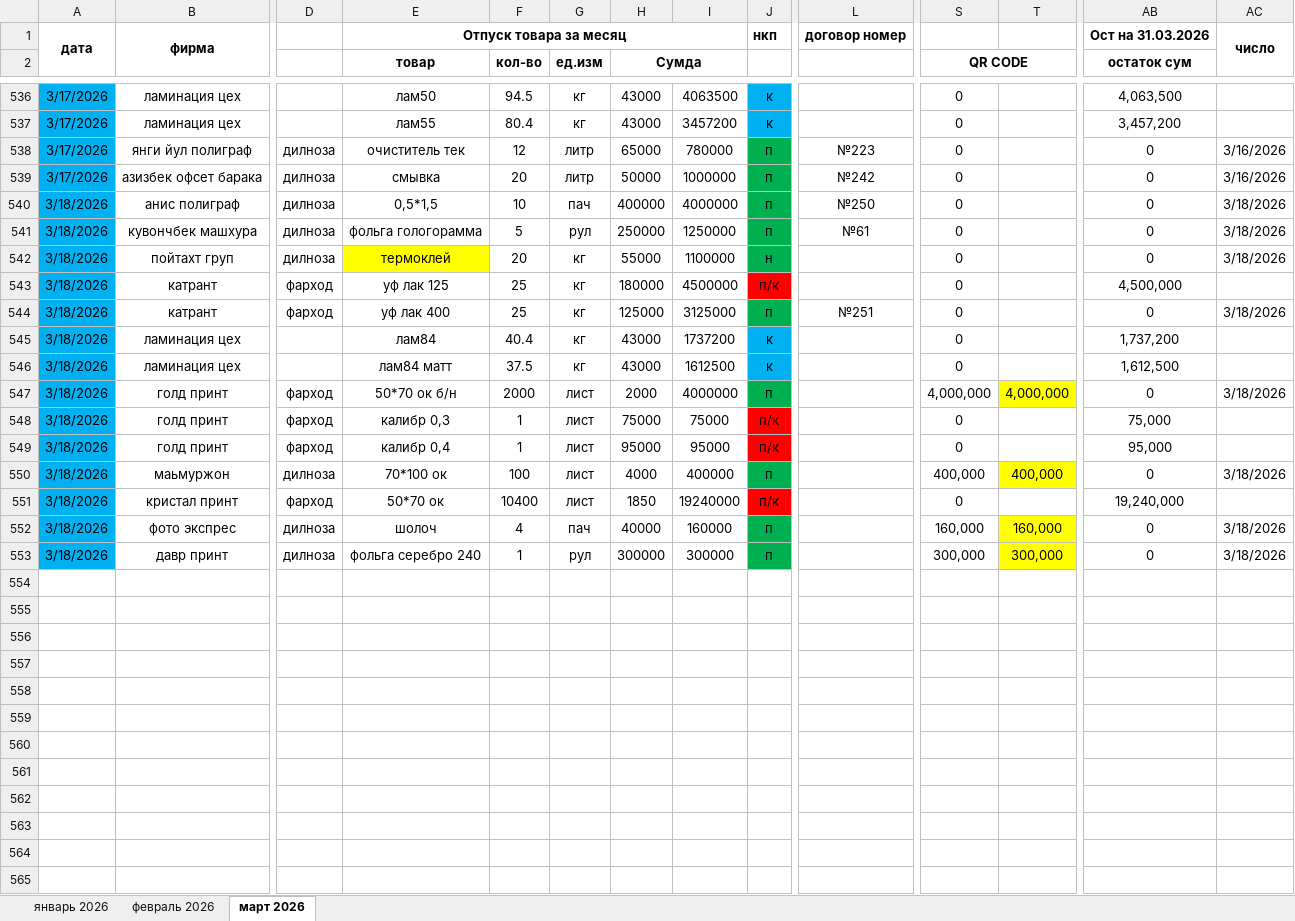
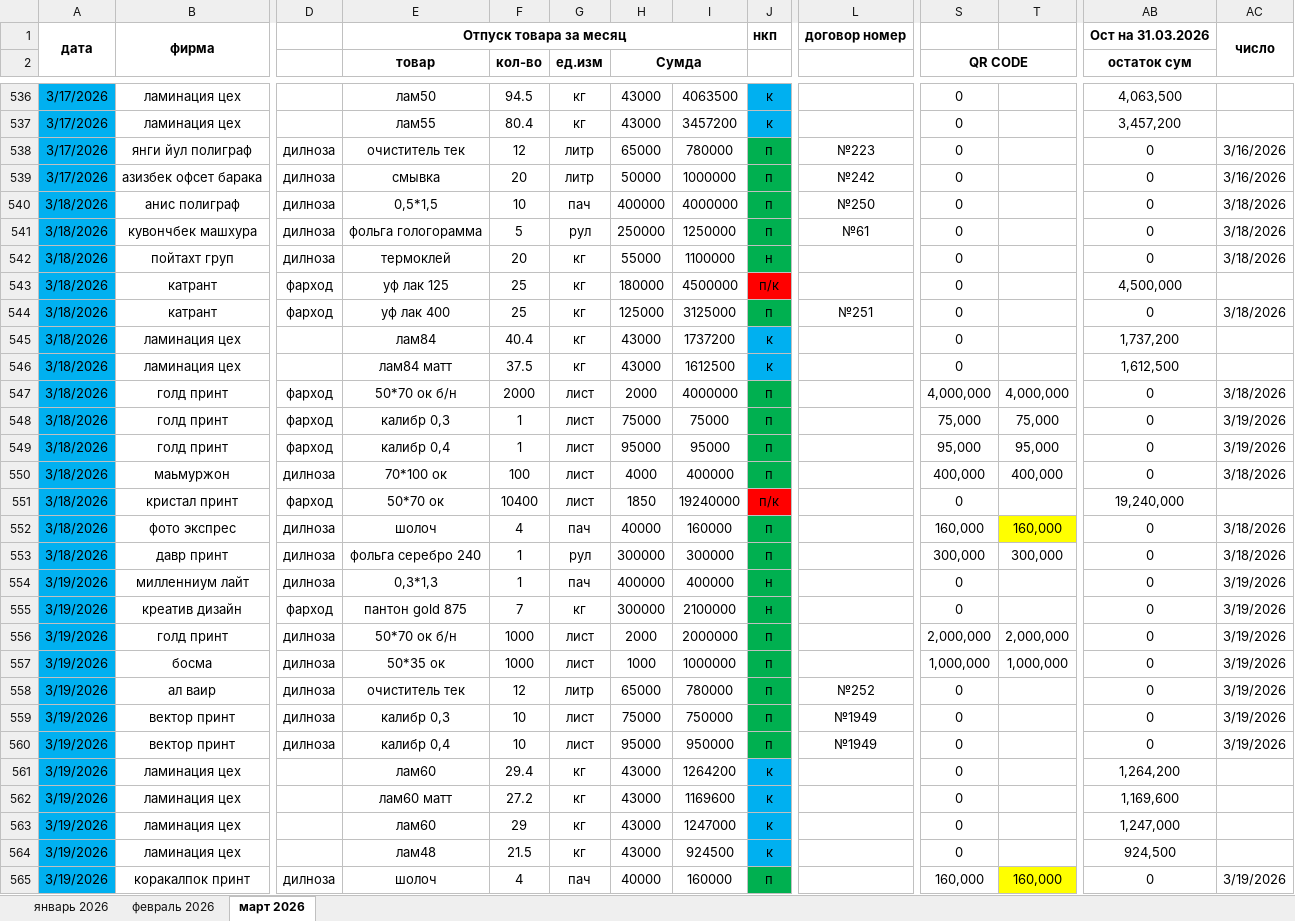
Before and after one commit to rfjnv/crm, an Excel workbook: analytics_2026-03-18.xlsx, sheet март 2026, drawn as a sheet; only a part is shown, gaps mark what is left out; values as stored, in another font and other column widths than the file's, no borders; rows hold the shown columns only; the diff covers the shown part only; the diff names each change by its address in the sheet, - before the commit and + after, or states it on an @@ line.

```diff
--- a/analytics_2026-03-18.xlsx (sheet март 2026)
+++ b/analytics_2026-03-18.xlsx (sheet март 2026)
-E542 fill: #FFFF00
+E542 fill: none
-T547 fill: #FFFF00
+T547 fill: none
-J548:J549: п/к
+J548:J549: п
-J548:J549 fill: #FF0000
+J548:J549 fill: #00B050
-S548 (QR CODE): 0
+S548 (QR CODE): 75,000
-T548: (empty)
+T548: 75,000
-AB548 (остаток сум): 75,000
+AB548 (остаток сум): 0
-AC548:AC549: (empty)
+AC548:AC549: 3/19/2026
-S549 (QR CODE): 0
+S549 (QR CODE): 95,000
-T549: (empty)
+T549: 95,000
-AB549 (остаток сум): 95,000
+AB549 (остаток сум): 0
-T550 fill: #FFFF00
+T550 fill: none
-T553 fill: #FFFF00
+T553 fill: none
+row 554: 3/19/2026 | милленниум лайт | дилноза | 0,3*1,3 | 1 | пач | 400000 | 400000 | н |  | 0 |  | 0 | 3/19/2026
+row 555: 3/19/2026 | креатив дизайн | фарход | пантон gold 875 | 7 | кг | 300000 | 2100000 | н |  | 0 |  | 0 | 3/19/2026
+row 556: 3/19/2026 | голд принт | дилноза | 50*70 ок б/н | 1000 | лист | 2000 | 2000000 | п |  | 2,000,000 | 2,000,000 | 0 | 3/19/2026
+row 557: 3/19/2026 | босма | дилноза | 50*35 ок | 1000 | лист | 1000 | 1000000 | п |  | 1,000,000 | 1,000,000 | 0 | 3/19/2026
+row 558: 3/19/2026 | ал ваир | дилноза | очиститель тек | 12 | литр | 65000 | 780000 | п | №252 | 0 |  | 0 | 3/19/2026
+row 559: 3/19/2026 | вектор принт | дилноза | калибр 0,3 | 10 | лист | 75000 | 750000 | п | №1949 | 0 |  | 0 | 3/19/2026
+row 560: 3/19/2026 | вектор принт | дилноза | калибр 0,4 | 10 | лист | 95000 | 950000 | п | №1949 | 0 |  | 0 | 3/19/2026
+row 561: 3/19/2026 | ламинация цех |  | лам60 | 29.4 | кг | 43000 | 1264200 | к |  | 0 |  | 1,264,200
+row 562: 3/19/2026 | ламинация цех |  | лам60 матт | 27.2 | кг | 43000 | 1169600 | к |  | 0 |  | 1,169,600
+row 563: 3/19/2026 | ламинация цех |  | лам60 | 29 | кг | 43000 | 1247000 | к |  | 0 |  | 1,247,000
+row 564: 3/19/2026 | ламинация цех |  | лам48 | 21.5 | кг | 43000 | 924500 | к |  | 0 |  | 924,500
+row 565: 3/19/2026 | коракалпок принт | дилноза | шолоч | 4 | пач | 40000 | 160000 | п |  | 160,000 | 160,000 | 0 | 3/19/2026
```
Also changed, not shown: 4 edited cells and cell formats elsewhere in this sheet, sheet февраль 2026, sheet январь 2026, hidden cells, 6 other files.
